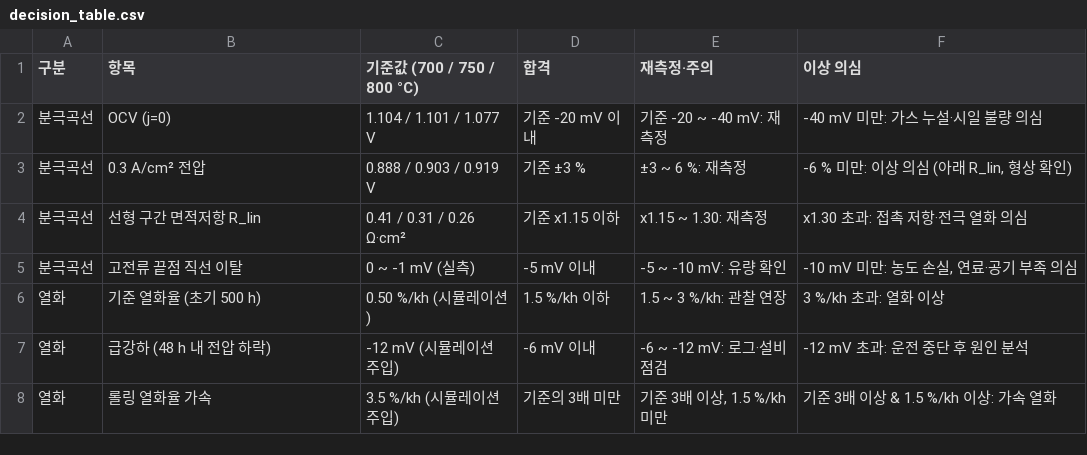
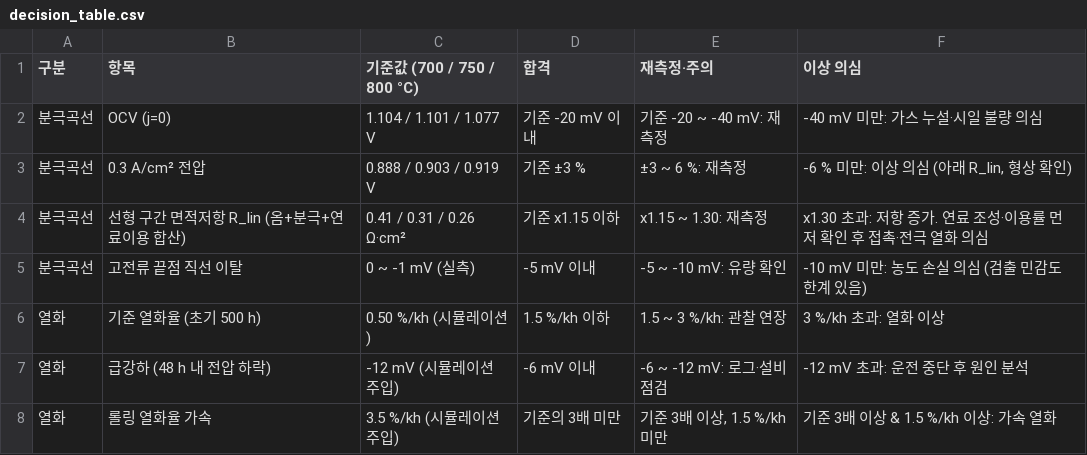
Before and after one commit to yunhyuk-mun/sofc-stack-test-analytics, a CSV file: out/decision_table.csv, drawn as a sheet.

```diff
--- a/out/decision_table.csv
+++ b/out/decision_table.csv
@@ -3,4 +3,4 @@
 분극곡선,0.3 A/cm² 전압,0.888 / 0.903 / 0.919 V,기준 ±3 %,±3 ~ 6 %: 재측정,"-6 % 미만: 이상 의심 (아래 R_lin, 형상 확인)"
-분극곡선,선형 구간 면적저항 R_lin,0.41 / 0.31 / 0.26 Ω·cm²,기준 x1.15 이하,x1.15 ~ 1.30: 재측정,x1.30 초과: 접촉 저항·전극 열화 의심
-분극곡선,고전류 끝점 직선 이탈,0 ~ -1 mV (실측),-5 mV 이내,-5 ~ -10 mV: 유량 확인,"-10 mV 미만: 농도 손실, 연료·공기 부족 의심"
+분극곡선,선형 구간 면적저항 R_lin (옴+분극+연료이용 합산),0.41 / 0.31 / 0.26 Ω·cm²,기준 x1.15 이하,x1.15 ~ 1.30: 재측정,x1.30 초과: 저항 증가. 연료 조성·이용률 먼저 확인 후 접촉·전극 열화 의심
+분극곡선,고전류 끝점 직선 이탈,0 ~ -1 mV (실측),-5 mV 이내,-5 ~ -10 mV: 유량 확인,-10 mV 미만: 농도 손실 의심 (검출 민감도 한계 있음)
 열화,기준 열화율 (초기 500 h),0.50 %/kh (시뮬레이션),1.5 %/kh 이하,1.5 ~ 3 %/kh: 관찰 연장,3 %/kh 초과: 열화 이상
```
Also changed, not shown: 17 other files.
